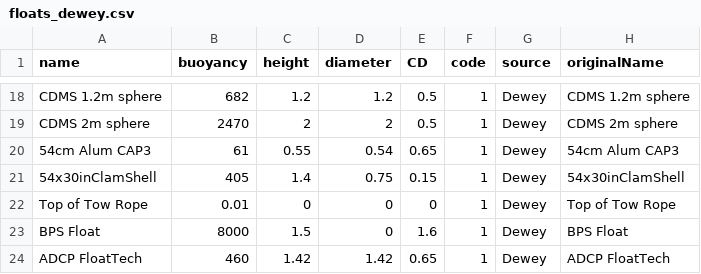
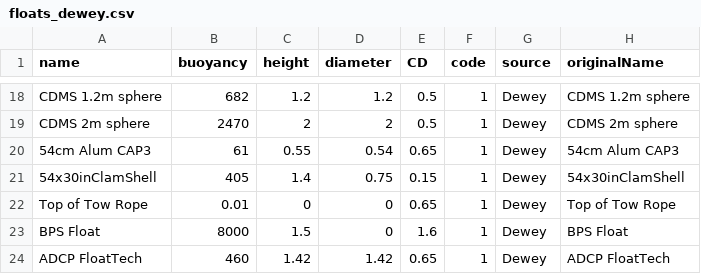
Before and after one commit to dankelley/mooring, a CSV file: create_data/dewey/floats_dewey.csv, drawn as a sheet; only a part is shown, gaps mark what is left out.

Commit message:
fix zero CD values for 2 elements

```diff
--- a/create_data/dewey/floats_dewey.csv
+++ b/create_data/dewey/floats_dewey.csv
@@ -21,3 +21,3 @@
 "54x30inClamShell",405,1.4,0.75,0.15,1,"Dewey","54x30inClamShell"
-"Top of Tow Rope",0.01,0,0,0,1,"Dewey","Top of Tow Rope"
+"Top of Tow Rope",0.01,0,0,0.65,1,"Dewey","Top of Tow Rope"
 "BPS Float",8000,1.5,0,1.6,1,"Dewey","BPS Float"
```
Also changed, not shown: create_data/dewey/wires_dewey.csv, create_data/floats_dewey.csv, 10 other files.
